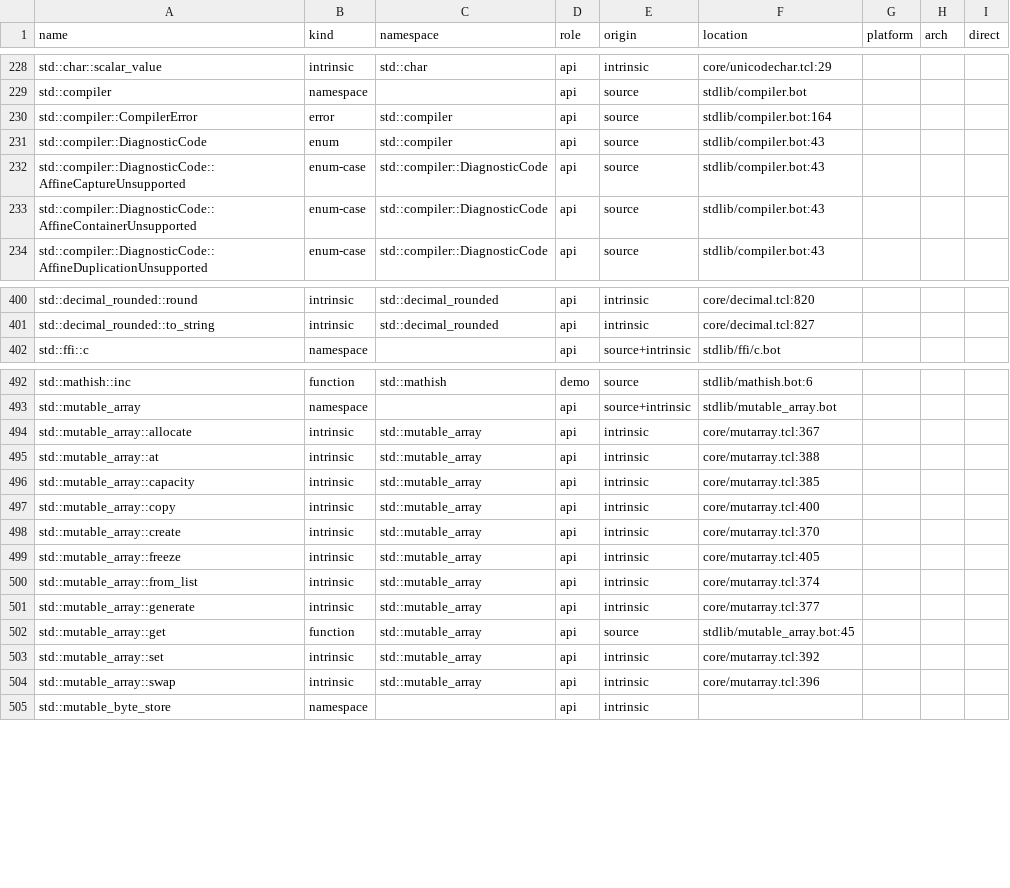
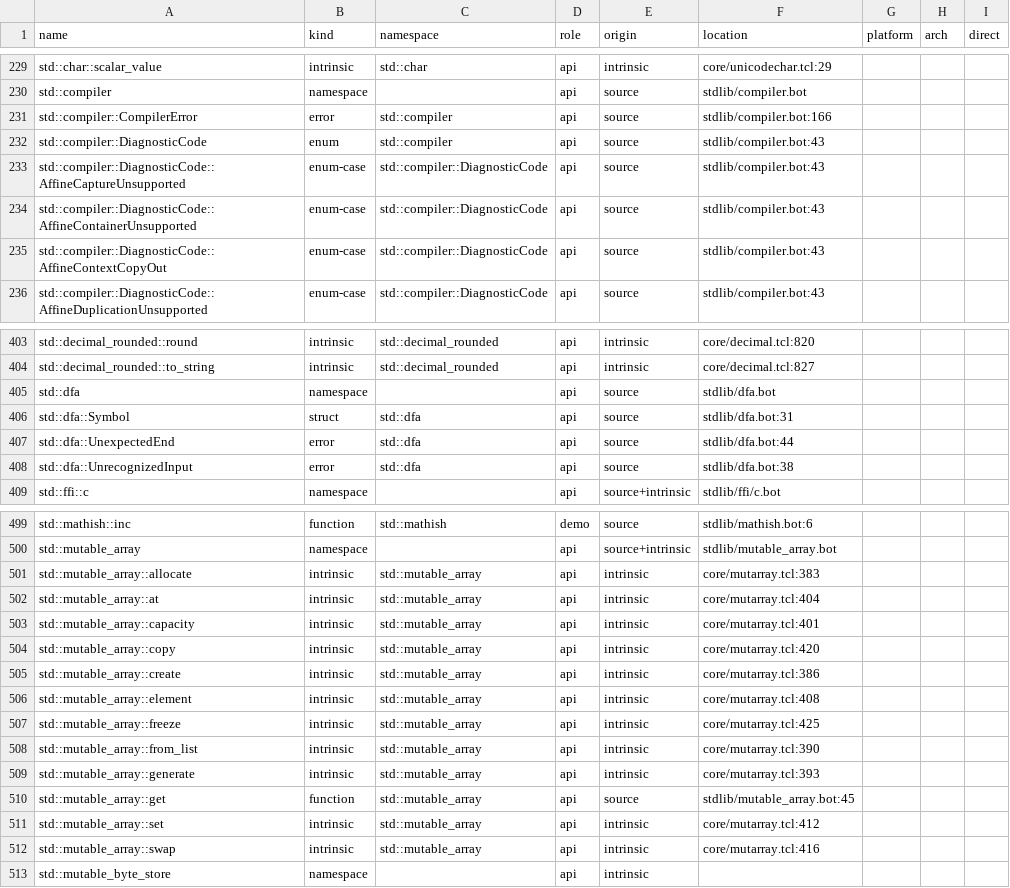
Before and after one commit to mwagner-webdev/botlish, a TSV file: audit/stdlib-census/after.tsv, drawn as a sheet; only a part is shown, gaps mark what is left out; the diff covers the shown part only.

```diff
--- a/audit/stdlib-census/after.tsv
+++ b/audit/stdlib-census/after.tsv
@@ -229,3 +230,3 @@ std::char::scalar_value	intrinsic	std::char	api	intrinsic	core/unicodechar.tcl:2
 std::compiler	namespace		api	source	stdlib/compiler.bot			
-std::compiler::CompilerError	error	std::compiler	api	source	stdlib/compiler.bot:164			
+std::compiler::CompilerError	error	std::compiler	api	source	stdlib/compiler.bot:166			
 std::compiler::DiagnosticCode	enum	std::compiler	api	source	stdlib/compiler.bot:43			
@@ -233,2 +234,3 @@ std::compiler::DiagnosticCode::AffineCaptureUnsupported	enum-case	std::compiler:
 std::compiler::DiagnosticCode::AffineContainerUnsupported	enum-case	std::compiler::DiagnosticCode	api	source	stdlib/compiler.bot:43			
+std::compiler::DiagnosticCode::AffineContextCopyOut	enum-case	std::compiler::DiagnosticCode	api	source	stdlib/compiler.bot:43			
 std::compiler::DiagnosticCode::AffineDuplicationUnsupported	enum-case	std::compiler::DiagnosticCode	api	source	stdlib/compiler.bot:43			
@@ -401,2 +404,6 @@ std::decimal_rounded::round	intrinsic	std::decimal_rounded	api	intrinsic	core/de
 std::decimal_rounded::to_string	intrinsic	std::decimal_rounded	api	intrinsic	core/decimal.tcl:827			
+std::dfa	namespace		api	source	stdlib/dfa.bot			
+std::dfa::Symbol	struct	std::dfa	api	source	stdlib/dfa.bot:31			
+std::dfa::UnexpectedEnd	error	std::dfa	api	source	stdlib/dfa.bot:44			
+std::dfa::UnrecognizedInput	error	std::dfa	api	source	stdlib/dfa.bot:38			
 std::ffi::c	namespace		api	source+intrinsic	stdlib/ffi/c.bot			
@@ -493,13 +500,14 @@ std::mathish::inc	function	std::mathish	demo	source	stdlib/mathish.bot:6
 std::mutable_array	namespace		api	source+intrinsic	stdlib/mutable_array.bot			
-std::mutable_array::allocate	intrinsic	std::mutable_array	api	intrinsic	core/mutarray.tcl:367			
-std::mutable_array::at	intrinsic	std::mutable_array	api	intrinsic	core/mutarray.tcl:388			
-std::mutable_array::capacity	intrinsic	std::mutable_array	api	intrinsic	core/mutarray.tcl:385			
-std::mutable_array::copy	intrinsic	std::mutable_array	api	intrinsic	core/mutarray.tcl:400			
-std::mutable_array::create	intrinsic	std::mutable_array	api	intrinsic	core/mutarray.tcl:370			
-std::mutable_array::freeze	intrinsic	std::mutable_array	api	intrinsic	core/mutarray.tcl:405			
-std::mutable_array::from_list	intrinsic	std::mutable_array	api	intrinsic	core/mutarray.tcl:374			
-std::mutable_array::generate	intrinsic	std::mutable_array	api	intrinsic	core/mutarray.tcl:377			
+std::mutable_array::allocate	intrinsic	std::mutable_array	api	intrinsic	core/mutarray.tcl:383			
+std::mutable_array::at	intrinsic	std::mutable_array	api	intrinsic	core/mutarray.tcl:404			
+std::mutable_array::capacity	intrinsic	std::mutable_array	api	intrinsic	core/mutarray.tcl:401			
+std::mutable_array::copy	intrinsic	std::mutable_array	api	intrinsic	core/mutarray.tcl:420			
+std::mutable_array::create	intrinsic	std::mutable_array	api	intrinsic	core/mutarray.tcl:386			
+std::mutable_array::element	intrinsic	std::mutable_array	api	intrinsic	core/mutarray.tcl:408			
+std::mutable_array::freeze	intrinsic	std::mutable_array	api	intrinsic	core/mutarray.tcl:425			
+std::mutable_array::from_list	intrinsic	std::mutable_array	api	intrinsic	core/mutarray.tcl:390			
+std::mutable_array::generate	intrinsic	std::mutable_array	api	intrinsic	core/mutarray.tcl:393			
 std::mutable_array::get	function	std::mutable_array	api	source	stdlib/mutable_array.bot:45			
-std::mutable_array::set	intrinsic	std::mutable_array	api	intrinsic	core/mutarray.tcl:392			
-std::mutable_array::swap	intrinsic	std::mutable_array	api	intrinsic	core/mutarray.tcl:396			
+std::mutable_array::set	intrinsic	std::mutable_array	api	intrinsic	core/mutarray.tcl:412			
+std::mutable_array::swap	intrinsic	std::mutable_array	api	intrinsic	core/mutarray.tcl:416			
 std::mutable_byte_store	namespace		api	intrinsic				
```
Also changed, not shown: 3 added rows and 42 edited cells elsewhere in this file, 46 other files.
